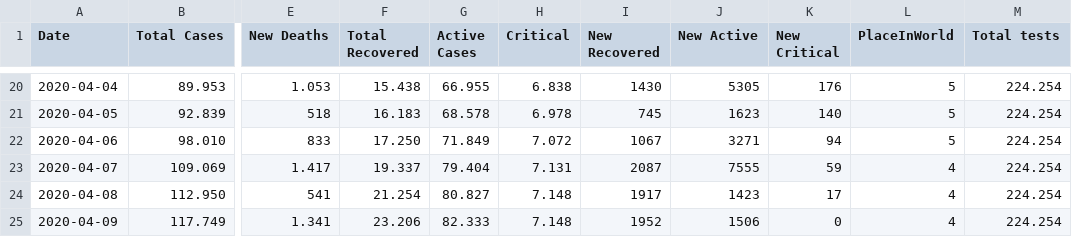
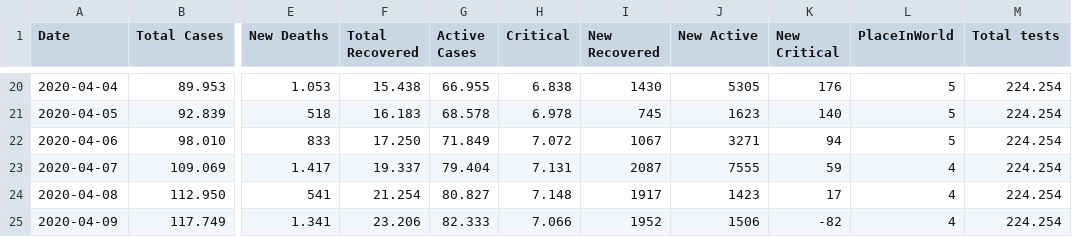
Before and after one commit to ronanren/Covid19bot, a CSV file: data/dataFrance.csv, drawn as a sheet; only a part is shown, gaps mark what is left out; the diff names each change by its address in the sheet, - before the commit and + after, or states it on an @@ line.

```diff
--- a/data/dataFrance.csv
+++ b/data/dataFrance.csv
-H25 (Critical): 7.148
+H25 (Critical): 7.066
-K25 (New Critical): 0
+K25 (New Critical): -82
```
Also changed, not shown: 3 other files.
